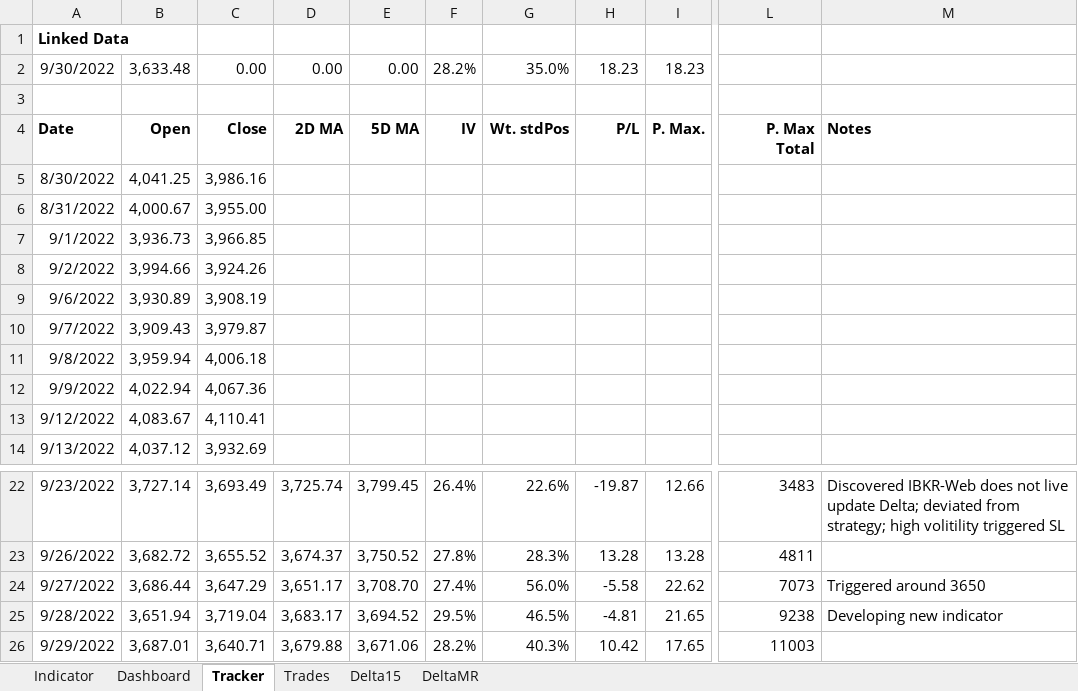
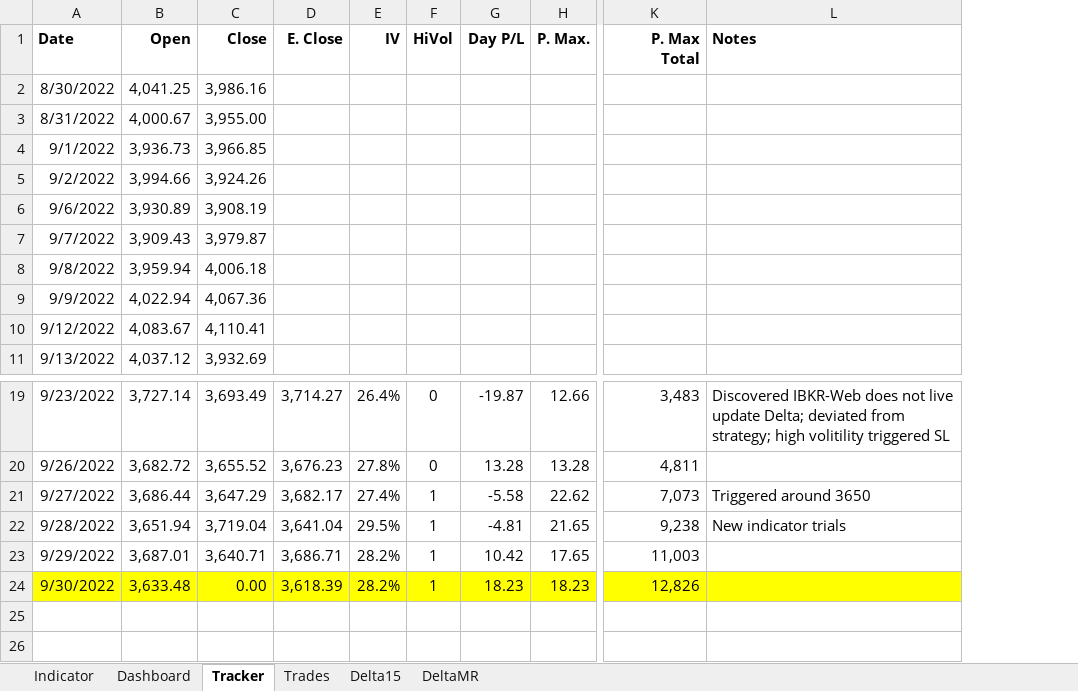
Before and after one commit to SimonisWrong/investingModels, an Excel workbook: 0DTE Experiment.xlsx, sheet Tracker, drawn as a sheet; only a part is shown, gaps mark what is left out; values as stored, in another font and other column widths than the file's, no borders; removed rows and columns are numbered as before the commit, all else as after; rows hold the shown columns only; the diff names each change by its address in the sheet, - before the commit and + after, or states it on an @@ line.

Commit message:
0DTE Indicator
Added 0DTE indicator based on statistical proof and back testing.

```diff
--- a/0DTE Experiment.xlsx (sheet Tracker)
+++ b/0DTE Experiment.xlsx (sheet Tracker)
-column D (2D MA), rows 22-26: 3,725.74 | 3,674.37 | 3,651.17 | 3,683.17 | 3,679.88
-column E (5D MA), rows 22-26: 3,799.45 | 3,750.52 | 3,708.70 | 3,694.52 | 3,671.06
+column D (E. Close), rows 19-23: 3,714.27 | 3,676.23 | 3,682.17 | 3,641.04 | 3,686.71
-column G (Wt. stdPos), rows 22-26: 22.6% | 28.3% | 56.0% | 46.5% | 40.3%
+column F (HiVol), rows 19-23: 0 | 0 | 1 | 1 | 1
-column L (P. Max Total), rows 22-26: 3483 | 4811 | 7073 | 9238 | 11003
+column K (P. Max Total), rows 19-23: 3,483 | 4,811 | 7,073 | 9,238 | 11,003
-row 1: Linked Data
-row 2: 9/30/2022 | 3,633.48 | 0.00 | 0.00 | 0.00 | 28.2% | 35.0% | 18.23 | 18.23
-row 3: (empty)
-G1: P/L
+G1: Day P/L
-L22 (Notes): Developing new indicator
+L22 (Notes): New indicator trials
+row 24: 9/30/2022 | 3,633.48 | 0.00 | 3,618.39 | 28.2% | 1 | 18.23 | 18.23 | 12,826
```
Also changed, not shown: sheet Indicator, sheet Dashboard, formulas that keep their value, charts or pictures, 2 other files.
